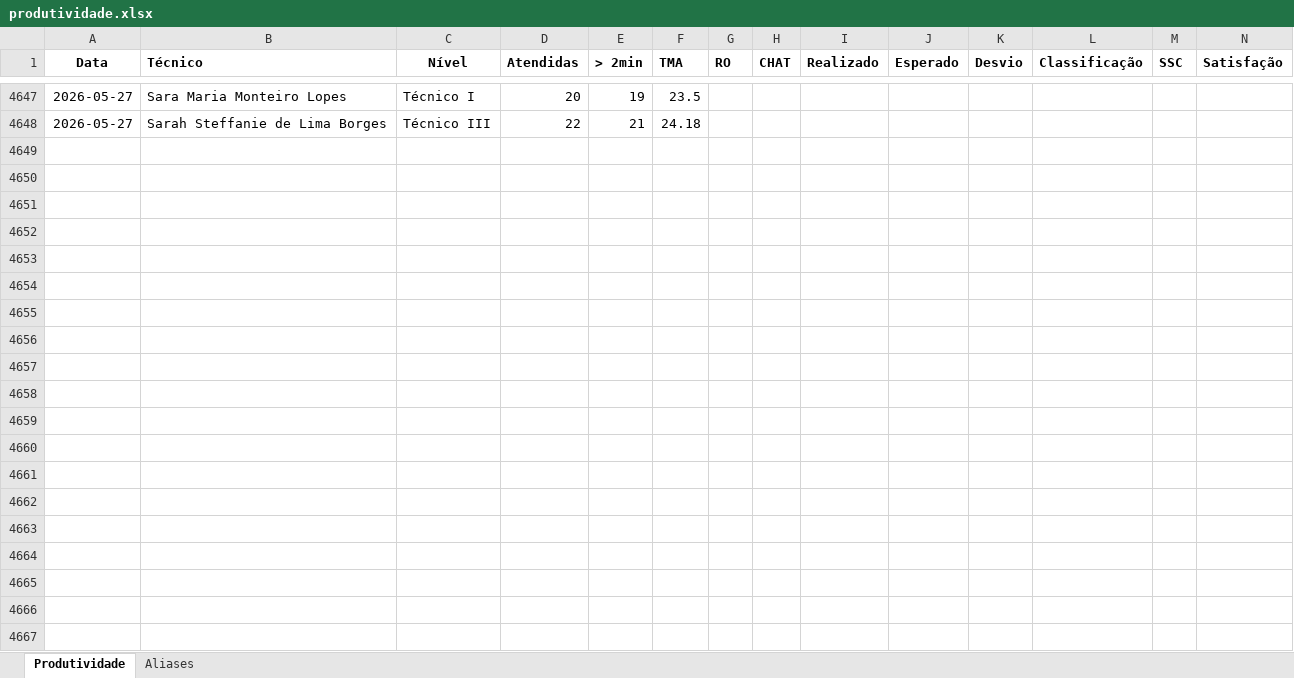
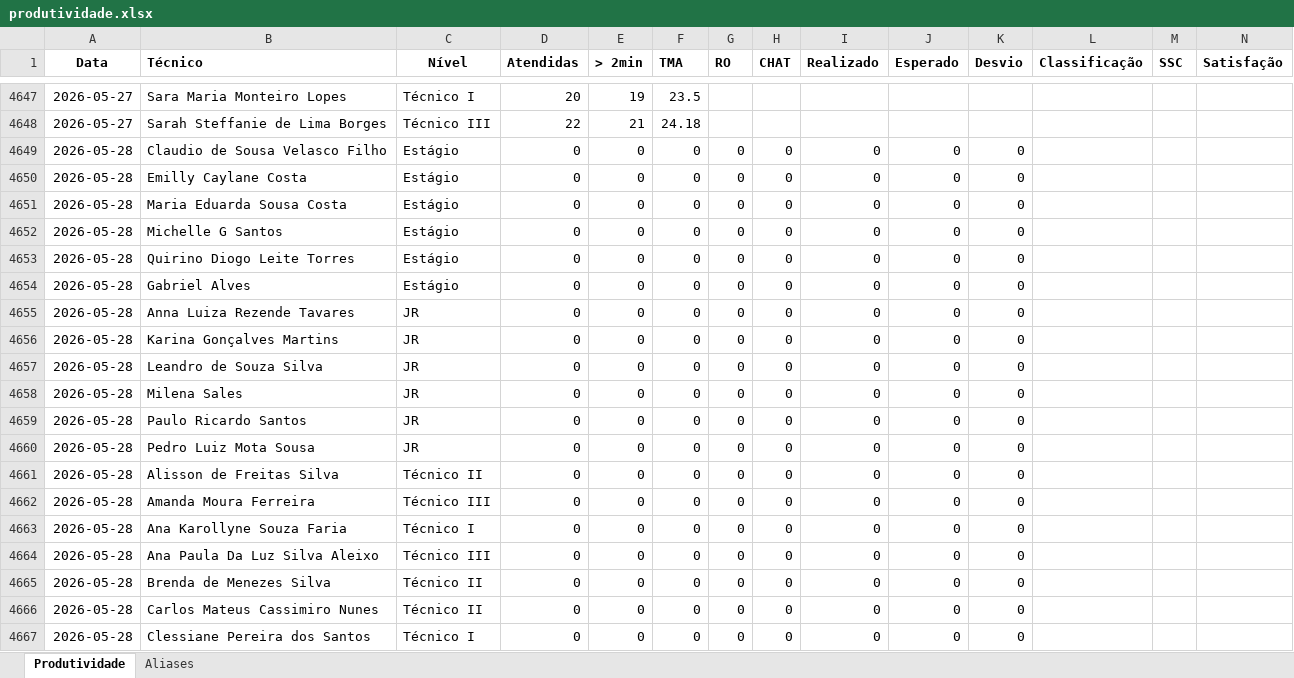
Before and after one commit to supervisaofolha-cmyk/painel-produtividade, an Excel workbook: produtividade.xlsx, sheet Produtividade, drawn as a sheet; only a part is shown, gaps mark what is left out; values as stored, in another font and other column widths than the file's, no borders; rows hold the shown columns only; the diff covers the shown part only; the diff names each change by its address in the sheet, - before the commit and + after, or states it on an @@ line.

```diff
--- a/produtividade.xlsx (sheet Produtividade)
+++ b/produtividade.xlsx (sheet Produtividade)
+row 4649: 2026-05-28 | Claudio de Sousa Velasco Filho | Estágio | 0 | 0 | 0 | 0 | 0 | 0 | 0 | 0
+row 4650: 2026-05-28 | Emilly Caylane Costa | Estágio | 0 | 0 | 0 | 0 | 0 | 0 | 0 | 0
+row 4651: 2026-05-28 | Maria Eduarda Sousa Costa | Estágio | 0 | 0 | 0 | 0 | 0 | 0 | 0 | 0
+row 4652: 2026-05-28 | Michelle G Santos | Estágio | 0 | 0 | 0 | 0 | 0 | 0 | 0 | 0
+row 4653: 2026-05-28 | Quirino Diogo Leite Torres | Estágio | 0 | 0 | 0 | 0 | 0 | 0 | 0 | 0
+row 4654: 2026-05-28 | Gabriel Alves | Estágio | 0 | 0 | 0 | 0 | 0 | 0 | 0 | 0
+row 4655: 2026-05-28 | Anna Luiza Rezende Tavares | JR | 0 | 0 | 0 | 0 | 0 | 0 | 0 | 0
+row 4656: 2026-05-28 | Karina Gonçalves Martins | JR | 0 | 0 | 0 | 0 | 0 | 0 | 0 | 0
+row 4657: 2026-05-28 | Leandro de Souza Silva | JR | 0 | 0 | 0 | 0 | 0 | 0 | 0 | 0
+row 4658: 2026-05-28 | Milena Sales | JR | 0 | 0 | 0 | 0 | 0 | 0 | 0 | 0
+row 4659: 2026-05-28 | Paulo Ricardo Santos | JR | 0 | 0 | 0 | 0 | 0 | 0 | 0 | 0
+row 4660: 2026-05-28 | Pedro Luiz Mota Sousa | JR | 0 | 0 | 0 | 0 | 0 | 0 | 0 | 0
+row 4661: 2026-05-28 | Alisson de Freitas Silva | Técnico II | 0 | 0 | 0 | 0 | 0 | 0 | 0 | 0
+row 4662: 2026-05-28 | Amanda Moura Ferreira | Técnico III | 0 | 0 | 0 | 0 | 0 | 0 | 0 | 0
+row 4663: 2026-05-28 | Ana Karollyne Souza Faria | Técnico I | 0 | 0 | 0 | 0 | 0 | 0 | 0 | 0
+row 4664: 2026-05-28 | Ana Paula Da Luz Silva Aleixo | Técnico III | 0 | 0 | 0 | 0 | 0 | 0 | 0 | 0
+row 4665: 2026-05-28 | Brenda de Menezes Silva | Técnico II | 0 | 0 | 0 | 0 | 0 | 0 | 0 | 0
+row 4666: 2026-05-28 | Carlos Mateus Cassimiro Nunes | Técnico II | 0 | 0 | 0 | 0 | 0 | 0 | 0 | 0
+row 4667: 2026-05-28 | Clessiane Pereira dos Santos | Técnico I | 0 | 0 | 0 | 0 | 0 | 0 | 0 | 0
```
Also changed, not shown: 26 added rows elsewhere in this sheet, produtividade_backup.xlsx.
